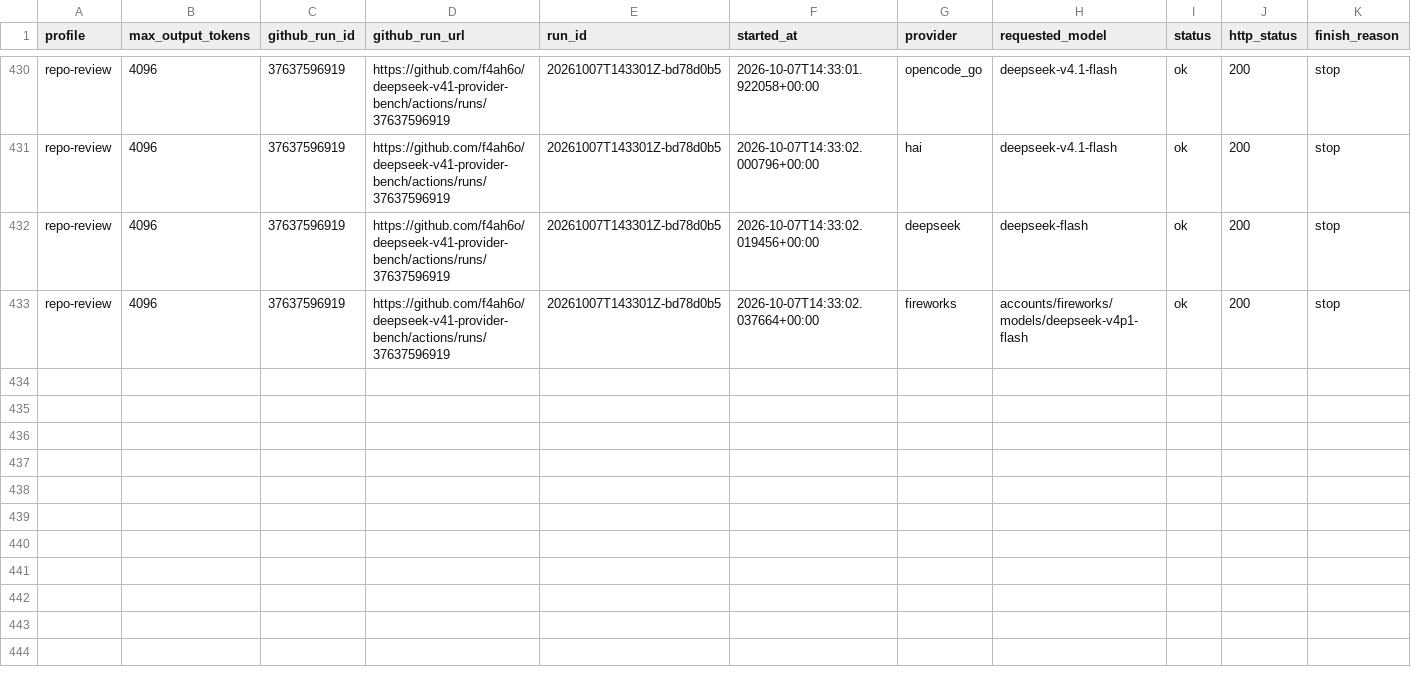
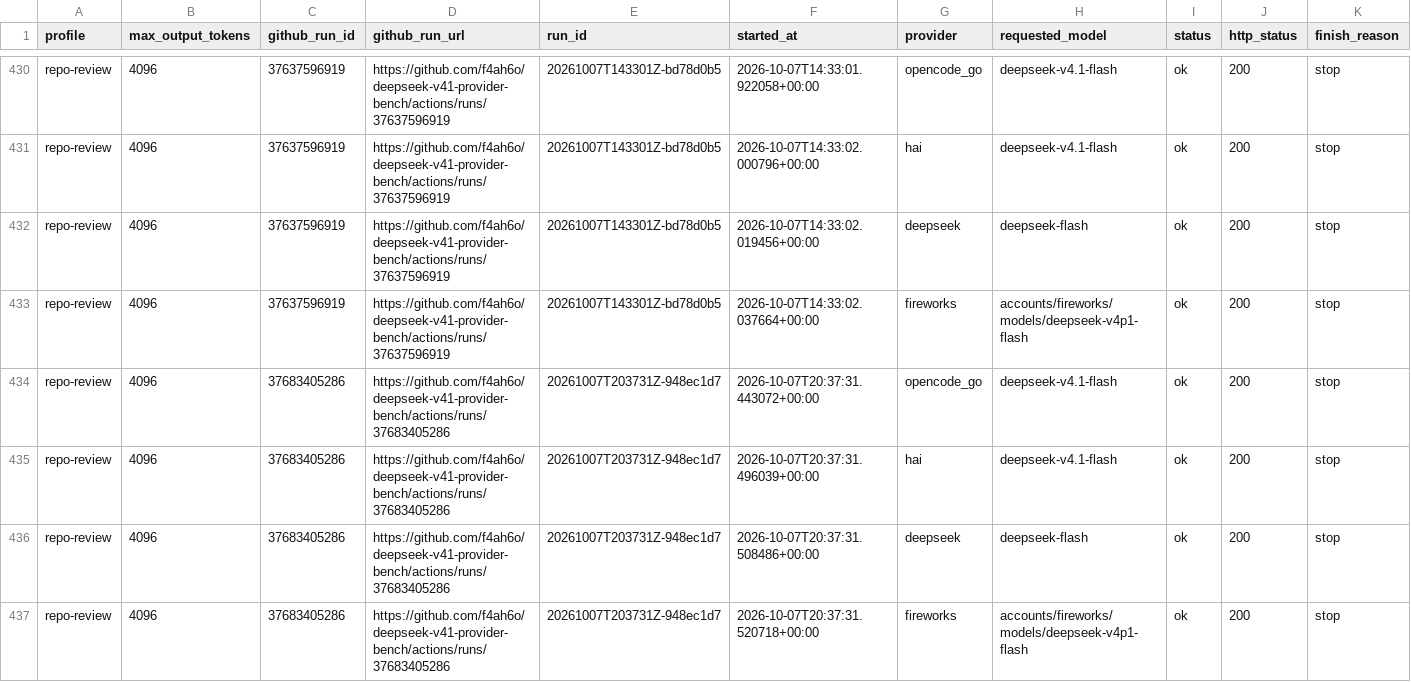
Before and after one commit to f4ah6o/deepseek-v41-provider-bench, a CSV file: data/history.csv, drawn as a sheet; only a part is shown, gaps mark what is left out; rows hold the shown columns only; the diff names each change by its address in the sheet, - before the commit and + after, or states it on an @@ line.

```diff
--- a/data/history.csv
+++ b/data/history.csv
+row 434: repo-review | 4096 | 37683405286 | https://github.com/f4ah6o/deepseek-v41-provider-bench/actions/runs/37683405286 | 20261007T203731Z-948ec1d7 | 2026-10-07T20:37:31.443072+00:00 | opencode_go | deepseek-v4.1-flash | ok | 200 | stop
+row 435: repo-review | 4096 | 37683405286 | https://github.com/f4ah6o/deepseek-v41-provider-bench/actions/runs/37683405286 | 20261007T203731Z-948ec1d7 | 2026-10-07T20:37:31.496039+00:00 | hai | deepseek-v4.1-flash | ok | 200 | stop
+row 436: repo-review | 4096 | 37683405286 | https://github.com/f4ah6o/deepseek-v41-provider-bench/actions/runs/37683405286 | 20261007T203731Z-948ec1d7 | 2026-10-07T20:37:31.508486+00:00 | deepseek | deepseek-flash | ok | 200 | stop
+row 437: repo-review | 4096 | 37683405286 | https://github.com/f4ah6o/deepseek-v41-provider-bench/actions/runs/37683405286 | 20261007T203731Z-948ec1d7 | 2026-10-07T20:37:31.520718+00:00 | fireworks | accounts/fireworks/models/deepseek-v4p1-flash | ok | 200 | stop
```
Also changed, not shown: 1 other file.
